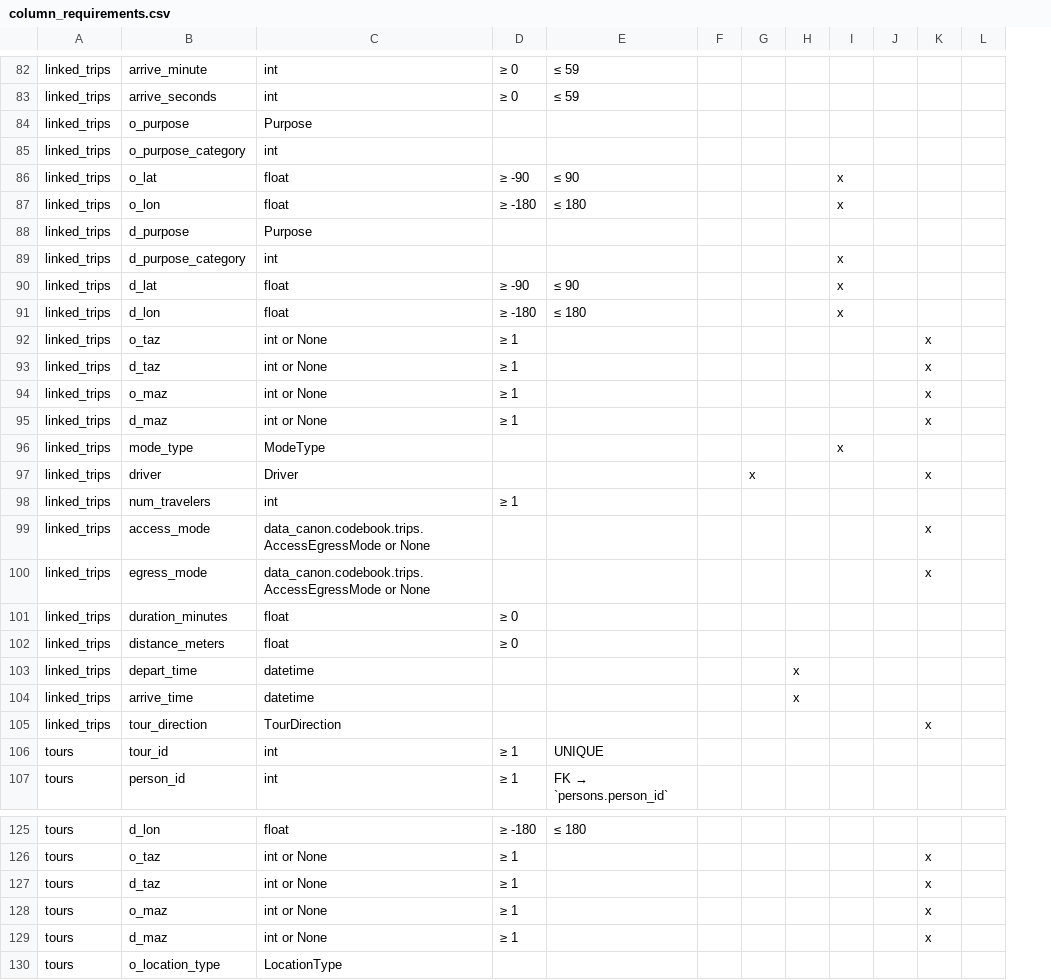
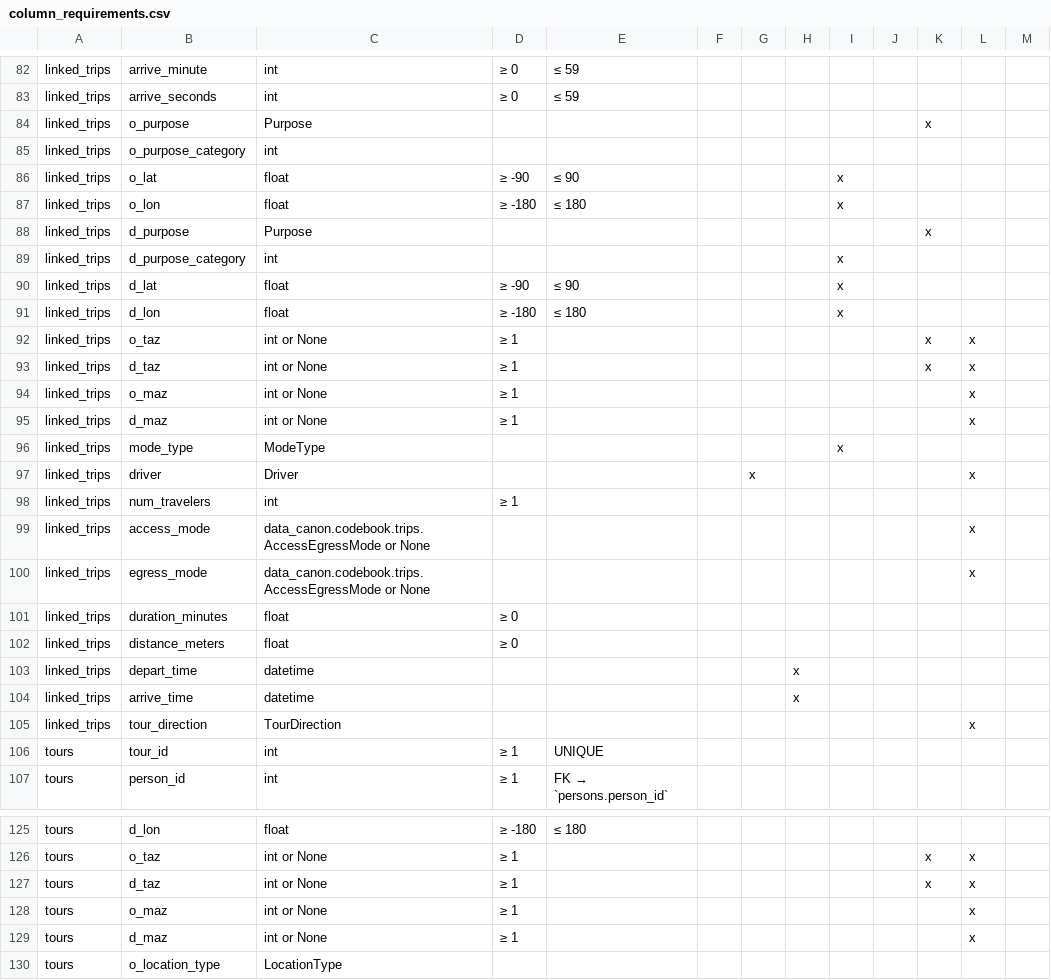
Before and after one commit to BayAreaMetro/travel-diary-survey-tools, a CSV file: docs/column_requirements.csv, drawn as a sheet; only a part is shown, gaps mark what is left out; the diff covers the shown part only; the diff names each change by its address in the sheet, - before the commit and + after, or states it on an @@ line.

```diff
--- a/docs/column_requirements.csv
+++ b/docs/column_requirements.csv
+column L, rows 92-105: x | x | x | x |  | x |  | x | x |  |  |  |  | x; rows 126-129: all x
-K84: (empty)
+K84: x
-K88: (empty)
+K88: x
-K94:K95: x
+K94:K95: (empty)
-K97: x
+K97: (empty)
-K99:K100: x
+K99:K100: (empty)
-K105: x
+K105: (empty)
-K128:K129: x
+K128:K129: (empty)
```
Also changed, not shown: 11 edited cells elsewhere in this file, 24 other files.
